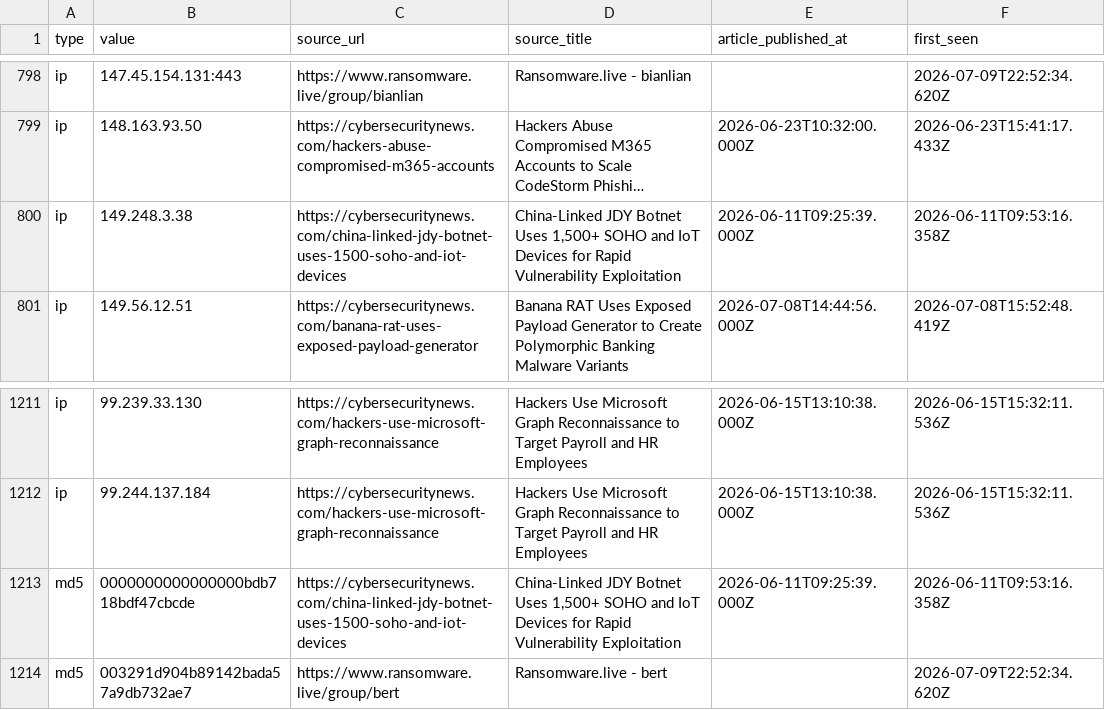
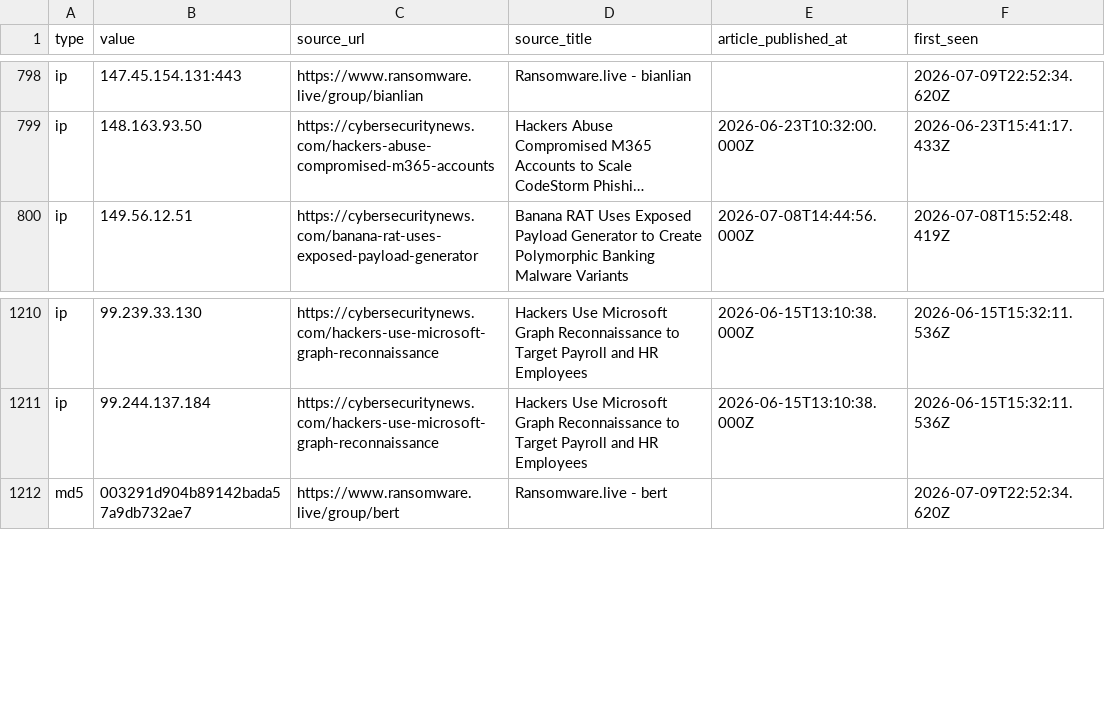
Before and after one commit to Sergio-Albea-Git/Threat-Hunting-KQL-Queries, a CSV file: Daily-IOCReportsCollection/iocs.csv, drawn as a sheet; only a part is shown, gaps mark what is left out; long unchanged cells end in …; the diff names each change by its address in the sheet, - before the commit and + after, or states it on an @@ line.

Commit message:
chore(iocs): 3422 IOCs (1672 cybersecuritynews + 1750 ransomware.live, 30-day window)

```diff
--- a/Daily-IOCReportsCollection/iocs.csv
+++ b/Daily-IOCReportsCollection/iocs.csv
-row 800: ip | 149.248.3.38 | https://cybersecuritynews.com/china-linked-jdy-botnet-uses-1500-soho-and-iot-devices | China-Linked JDY Botnet Uses 1,500+ SOHO and IoT Devices for Rapid Vulnerability Exploitation | 2026-06-11T09:25:39.000Z | 2026-06-11T09:53:16.358Z
-row 1213: md5 | 0000000000000000bdb718bdf47cbcde | https://cybersecuritynews.com/china-linked-jdy-botnet-uses-1500-soho-and-iot-devices | China-Linked JDY Botnet Uses 1,500+ SOHO and IoT Devices for Rapid Vulnerability Exploitation | 2026-06-11T09:25:39.000Z | 2026-06-11T09:53:16.358Z
```
